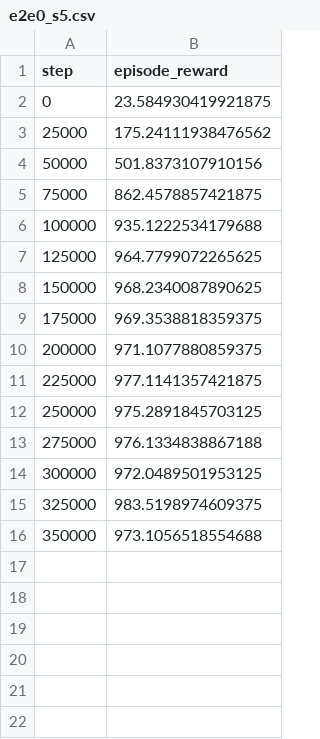
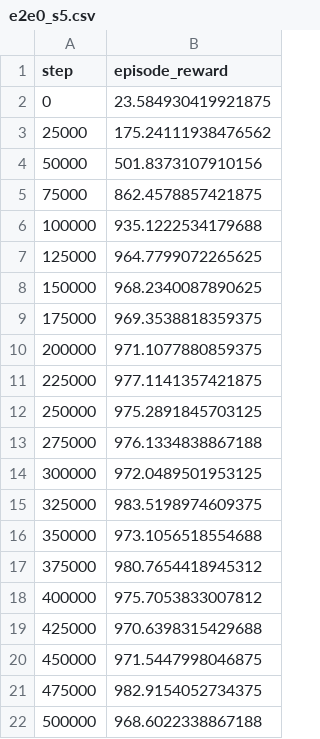
Before and after one commit to infinit-luffy/Learning-from-memory, a CSV file: experiments/results/e2e0/curves/e2e0_s5.csv, drawn as a sheet.

```diff
--- a/experiments/results/e2e0/curves/e2e0_s5.csv
+++ b/experiments/results/e2e0/curves/e2e0_s5.csv
@@ -16 +16,7 @@ step,episode_reward
 350000,973.1056518554688
+375000,980.7654418945312
+400000,975.7053833007812
+425000,970.6398315429688
+450000,971.5447998046875
+475000,982.9154052734375
+500000,968.6022338867188
```
Also changed, not shown: experiments/results/e2e0/curves/e2e0_s1.csv, experiments/results/e2e0/curves/e2e0_s3.csv, 12 other files.
